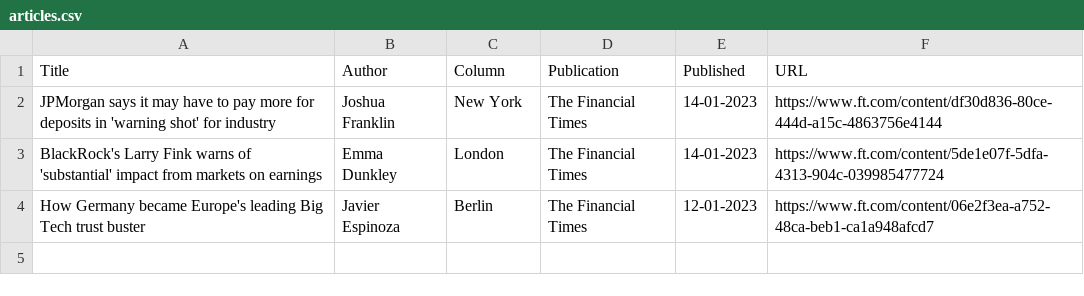
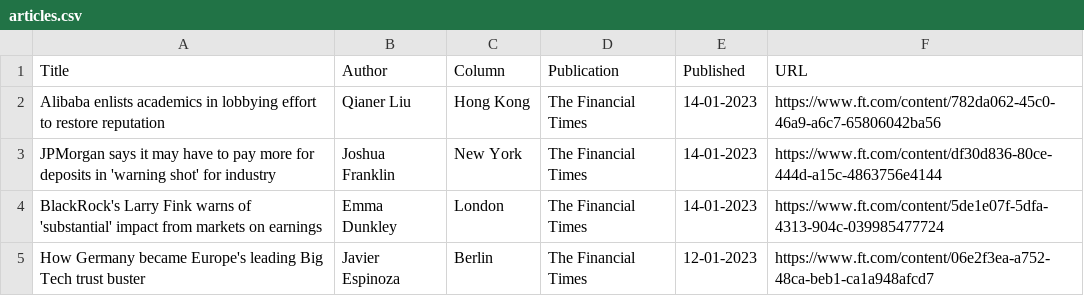
Before and after one commit to jaymarichua/ft-metadata, a CSV file: articles.csv, drawn as a sheet.

Commit message:
Update articles.csv

```diff
--- a/articles.csv
+++ b/articles.csv
@@ -1,2 +1,3 @@
 Title, Author, Column, Publication, Published, URL
+Alibaba enlists academics in lobbying effort to restore reputation, Qianer Liu, Hong Kong, The Financial Times, 14-01-2023, https://www.ft.com/content/782da062-45c0-46a9-a6c7-65806042ba56
 JPMorgan says it may have to pay more for deposits in 'warning shot' for industry, Joshua Franklin, New York, The Financial Times, 14-01-2023, https://www.ft.com/content/df30d836-80ce-444d-a15c-4863756e4144
```
